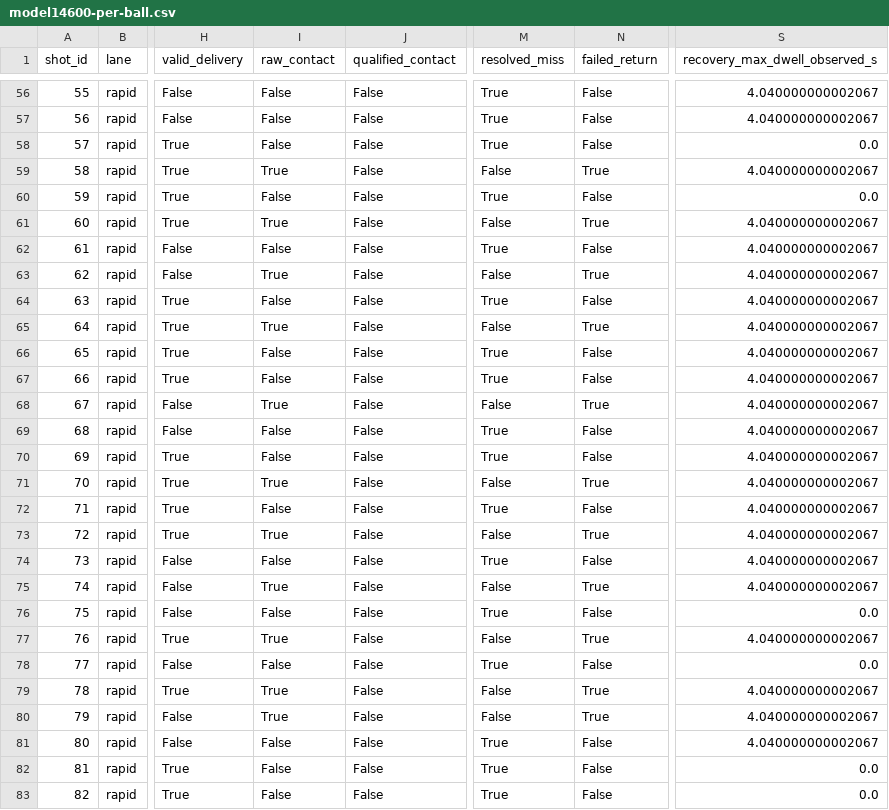
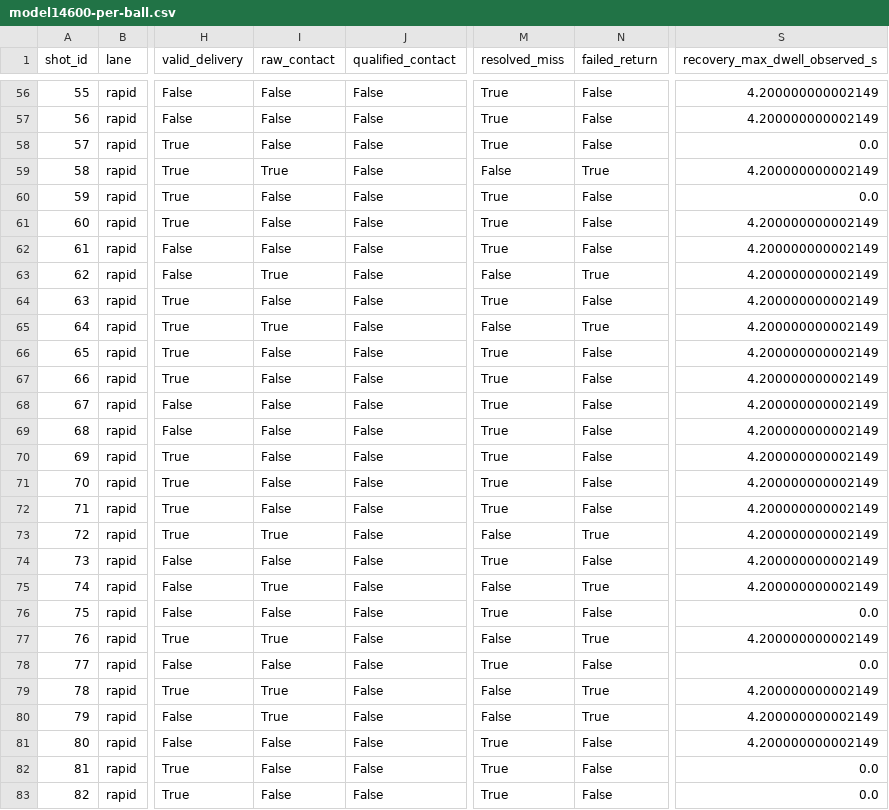
Before and after one commit to 1786089174zth-cell/HOPE, a CSV file: docs/evaluations/directional-120-20261107/model14600-per-ball.csv, drawn as a sheet; only a part is shown, gaps mark what is left out; the diff covers the shown part only; the diff names each change by its address in the sheet, - before the commit and + after, or states it on an @@ line.

```diff
--- a/docs/evaluations/directional-120-20261107/model14600-per-ball.csv
+++ b/docs/evaluations/directional-120-20261107/model14600-per-ball.csv
-S56:S57 (recovery_max_dwell_observed_s): 4.040000000002067
+S56:S57 (recovery_max_dwell_observed_s): 4.200000000002149
-S59 (recovery_max_dwell_observed_s): 4.040000000002067
+S59 (recovery_max_dwell_observed_s): 4.200000000002149
-I61 (raw_contact): True
+I61 (raw_contact): False
-M61 (resolved_miss): False
+M61 (resolved_miss): True
-N61 (failed_return): True
+N61 (failed_return): False
-S61:S75 (recovery_max_dwell_observed_s): 4.040000000002067
+S61:S75 (recovery_max_dwell_observed_s): 4.200000000002149
-I68 (raw_contact): True
+I68 (raw_contact): False
-M68 (resolved_miss): False
+M68 (resolved_miss): True
-N68 (failed_return): True
+N68 (failed_return): False
-I71 (raw_contact): True
+I71 (raw_contact): False
-M71 (resolved_miss): False
+M71 (resolved_miss): True
-N71 (failed_return): True
+N71 (failed_return): False
-S77 (recovery_max_dwell_observed_s): 4.040000000002067
+S77 (recovery_max_dwell_observed_s): 4.200000000002149
-S79:S81 (recovery_max_dwell_observed_s): 4.040000000002067
+S79:S81 (recovery_max_dwell_observed_s): 4.200000000002149
```
Also changed, not shown: 114 edited cells elsewhere in this file, 17 other files.
